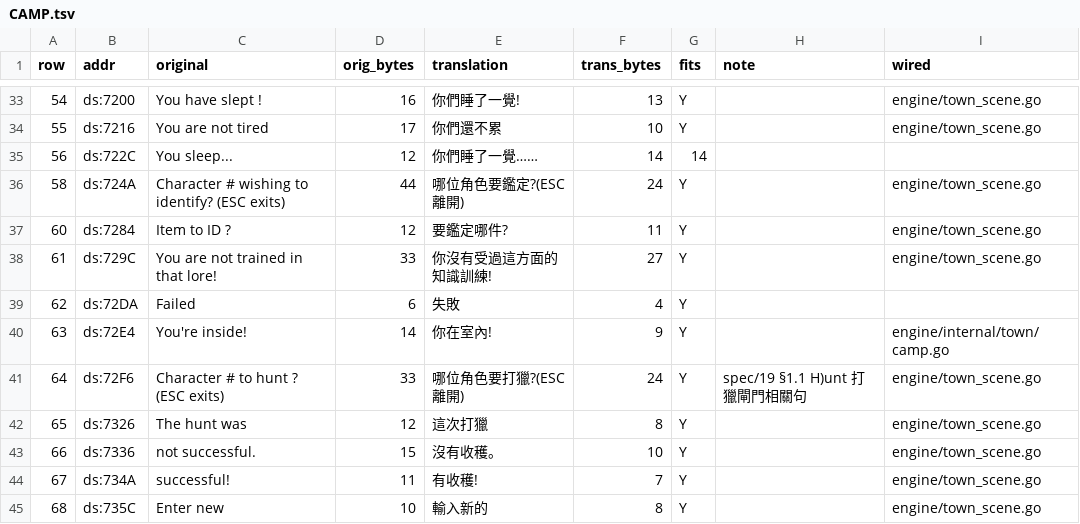
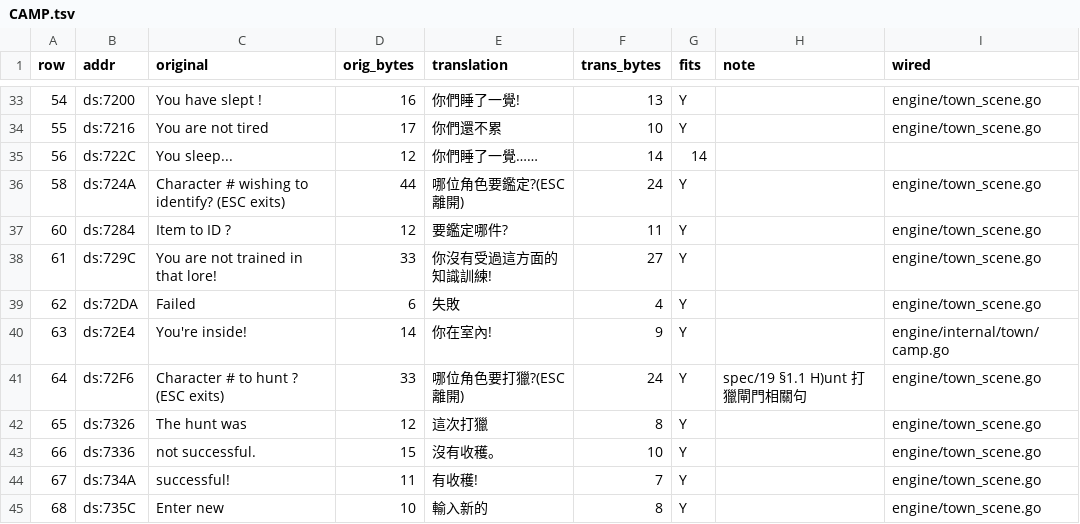
Before and after one commit to wicanr2/shard_of_spring_cht, a TSV file: translations/module-text/CAMP.tsv, drawn as a sheet; only a part is shown, gaps mark what is left out.

```diff
--- a/translations/module-text/CAMP.tsv
+++ b/translations/module-text/CAMP.tsv
@@ -38,3 +38,3 @@ row	addr	original	orig_bytes	translation	trans_bytes	fits	note	wired
 61	ds:729C	You are not trained in that lore!	33	你沒有受過這方面的知識訓練!	27	Y		engine/town_scene.go
-62	ds:72DA	Failed	6	失敗	4	Y		
+62	ds:72DA	Failed	6	失敗	4	Y		engine/town_scene.go
 63	ds:72E4	You're inside!	14	你在室內!	9	Y		engine/internal/town/camp.go
```
Also changed, not shown: 9 other files.
